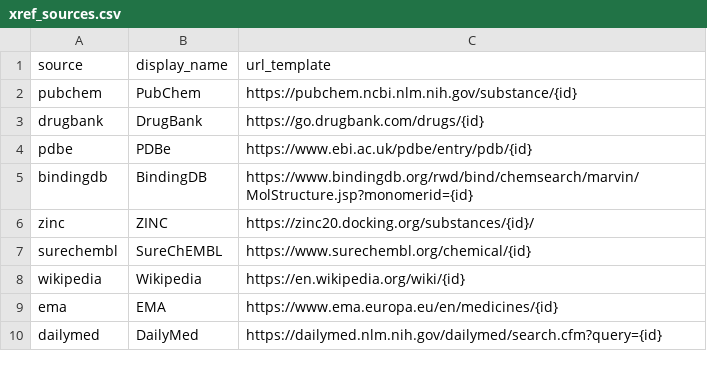
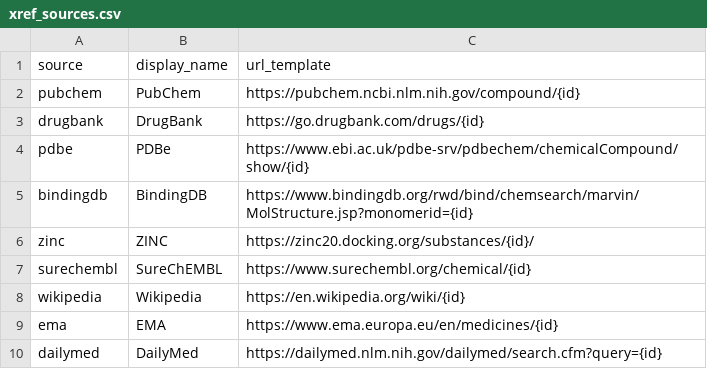
Before and after one commit to Knusperftw/SARVault, a CSV file: dbt/seeds/xref_sources.csv, drawn as a sheet.

Commit message:
feat: cross-references stage 2 (UniChem bulk enrichment -> union in mart_compound_xref)

```diff
--- a/dbt/seeds/xref_sources.csv
+++ b/dbt/seeds/xref_sources.csv
@@ -1,5 +1,5 @@
 source,display_name,url_template
-pubchem,PubChem,https://pubchem.ncbi.nlm.nih.gov/substance/{id}
+pubchem,PubChem,https://pubchem.ncbi.nlm.nih.gov/compound/{id}
 drugbank,DrugBank,https://go.drugbank.com/drugs/{id}
-pdbe,PDBe,https://www.ebi.ac.uk/pdbe/entry/pdb/{id}
+pdbe,PDBe,https://www.ebi.ac.uk/pdbe-srv/pdbechem/chemicalCompound/show/{id}
 bindingdb,BindingDB,https://www.bindingdb.org/rwd/bind/chemsearch/marvin/MolStructure.jsp?monomerid={id}
```
Also changed, not shown: 6 other files.
